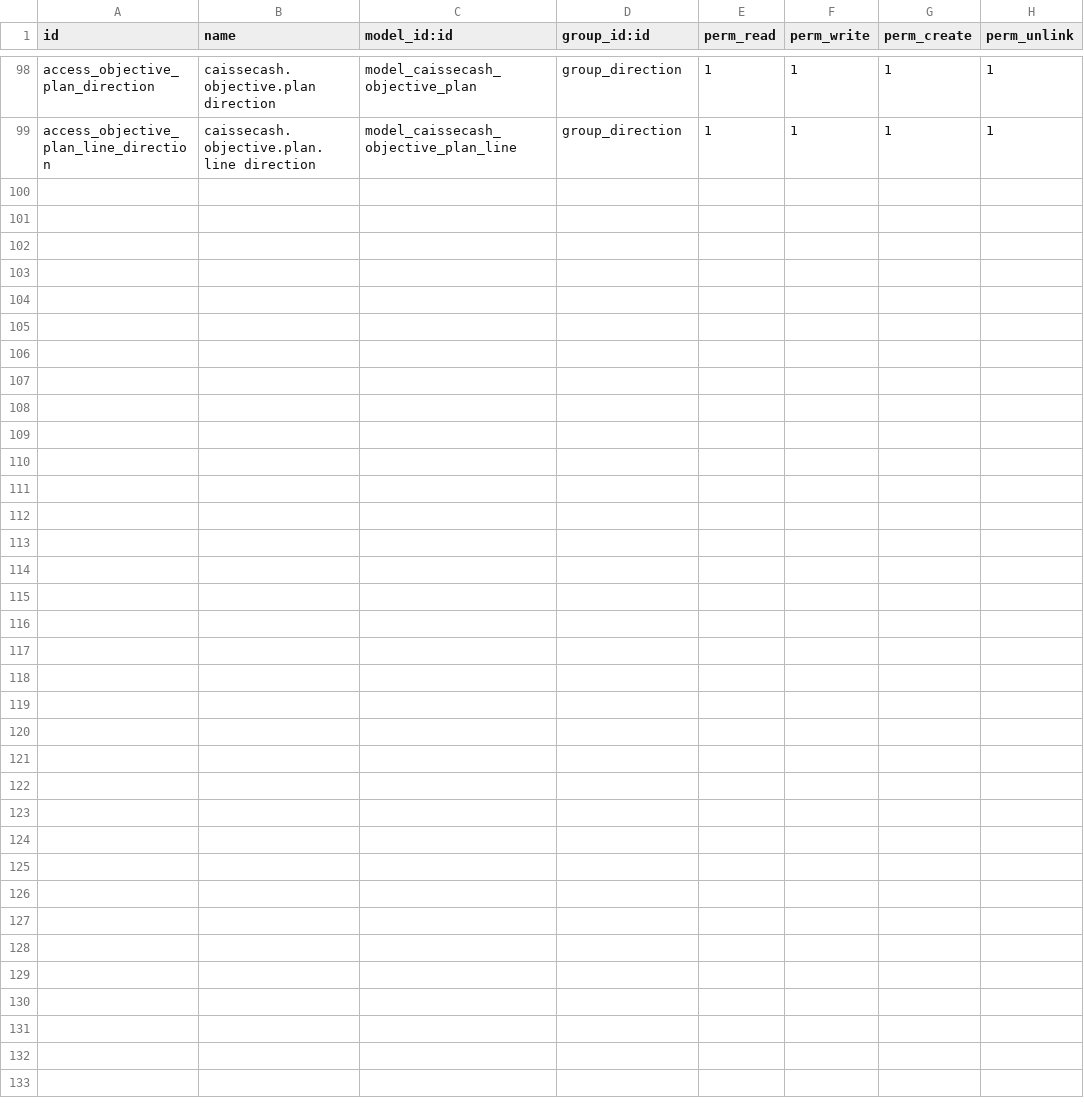
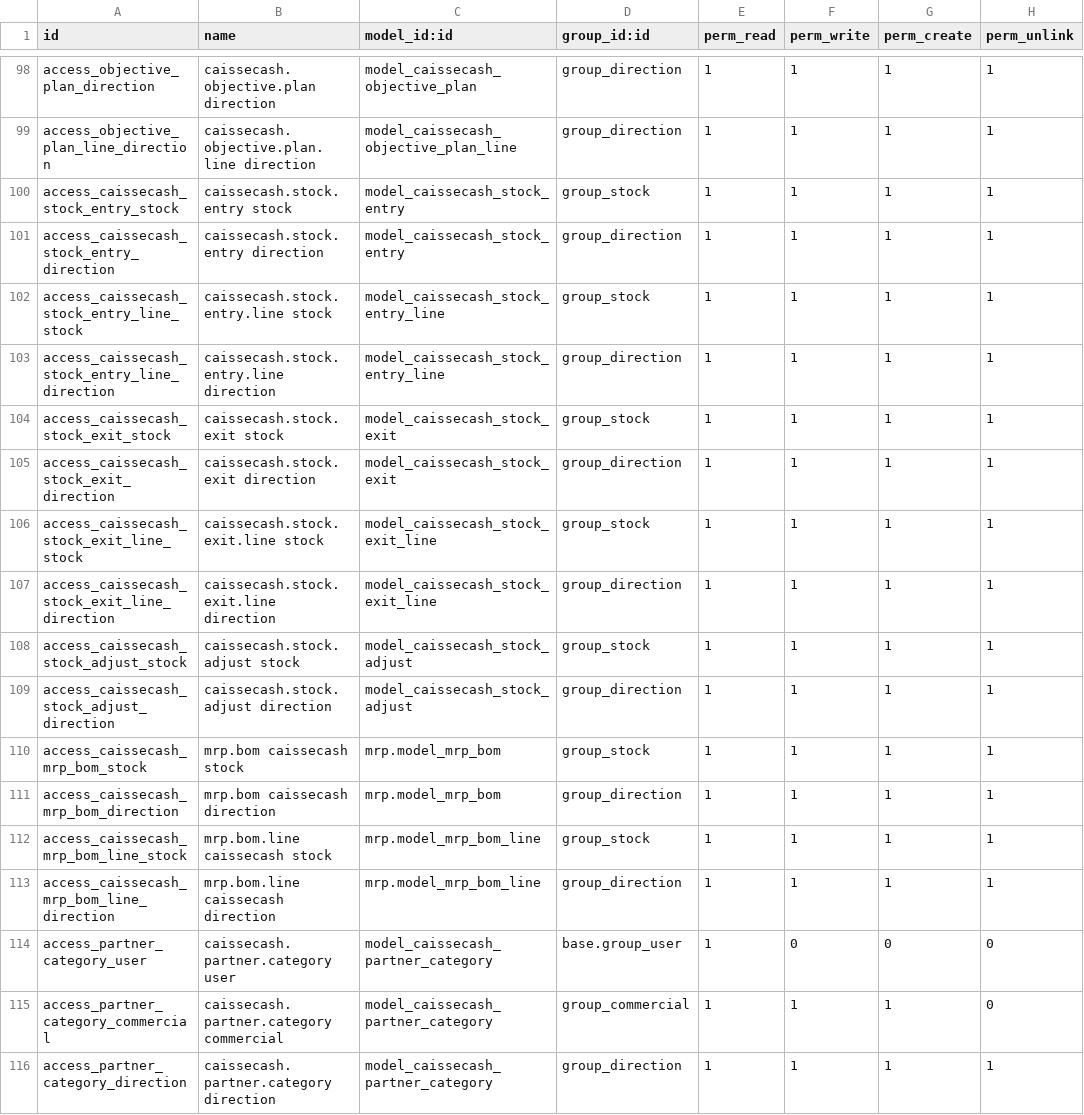
Before and after one commit to faagour/caissecash-erp-odoo, a CSV file: addons/caissecash_erp/security/ir.model.access.csv, drawn as a sheet; only a part is shown, gaps mark what is left out; the diff names each change by its address in the sheet, - before the commit and + after, or states it on an @@ line.

```diff
--- a/addons/caissecash_erp/security/ir.model.access.csv
+++ b/addons/caissecash_erp/security/ir.model.access.csv
+row 100: access_caissecash_stock_entry_stock | caissecash.stock.entry stock | model_caissecash_stock_entry | group_stock | 1 | 1 | 1 | 1
+row 101: access_caissecash_stock_entry_direction | caissecash.stock.entry direction | model_caissecash_stock_entry | group_direction | 1 | 1 | 1 | 1
+row 102: access_caissecash_stock_entry_line_stock | caissecash.stock.entry.line stock | model_caissecash_stock_entry_line | group_stock | 1 | 1 | 1 | 1
+row 103: access_caissecash_stock_entry_line_direction | caissecash.stock.entry.line direction | model_caissecash_stock_entry_line | group_direction | 1 | 1 | 1 | 1
+row 104: access_caissecash_stock_exit_stock | caissecash.stock.exit stock | model_caissecash_stock_exit | group_stock | 1 | 1 | 1 | 1
+row 105: access_caissecash_stock_exit_direction | caissecash.stock.exit direction | model_caissecash_stock_exit | group_direction | 1 | 1 | 1 | 1
+row 106: access_caissecash_stock_exit_line_stock | caissecash.stock.exit.line stock | model_caissecash_stock_exit_line | group_stock | 1 | 1 | 1 | 1
+row 107: access_caissecash_stock_exit_line_direction | caissecash.stock.exit.line direction | model_caissecash_stock_exit_line | group_direction | 1 | 1 | 1 | 1
+row 108: access_caissecash_stock_adjust_stock | caissecash.stock.adjust stock | model_caissecash_stock_adjust | group_stock | 1 | 1 | 1 | 1
+row 109: access_caissecash_stock_adjust_direction | caissecash.stock.adjust direction | model_caissecash_stock_adjust | group_direction | 1 | 1 | 1 | 1
+row 110: access_caissecash_mrp_bom_stock | mrp.bom caissecash stock | mrp.model_mrp_bom | group_stock | 1 | 1 | 1 | 1
+row 111: access_caissecash_mrp_bom_direction | mrp.bom caissecash direction | mrp.model_mrp_bom | group_direction | 1 | 1 | 1 | 1
+row 112: access_caissecash_mrp_bom_line_stock | mrp.bom.line caissecash stock | mrp.model_mrp_bom_line | group_stock | 1 | 1 | 1 | 1
+row 113: access_caissecash_mrp_bom_line_direction | mrp.bom.line caissecash direction | mrp.model_mrp_bom_line | group_direction | 1 | 1 | 1 | 1
+row 114: access_partner_category_user | caissecash.partner.category user | model_caissecash_partner_category | base.group_user | 1 | 0 | 0 | 0
+row 115: access_partner_category_commercial | caissecash.partner.category commercial | model_caissecash_partner_category | group_commercial | 1 | 1 | 1 | 0
+row 116: access_partner_category_direction | caissecash.partner.category direction | model_caissecash_partner_category | group_direction | 1 | 1 | 1 | 1
```
Also changed, not shown: 26 other files.
